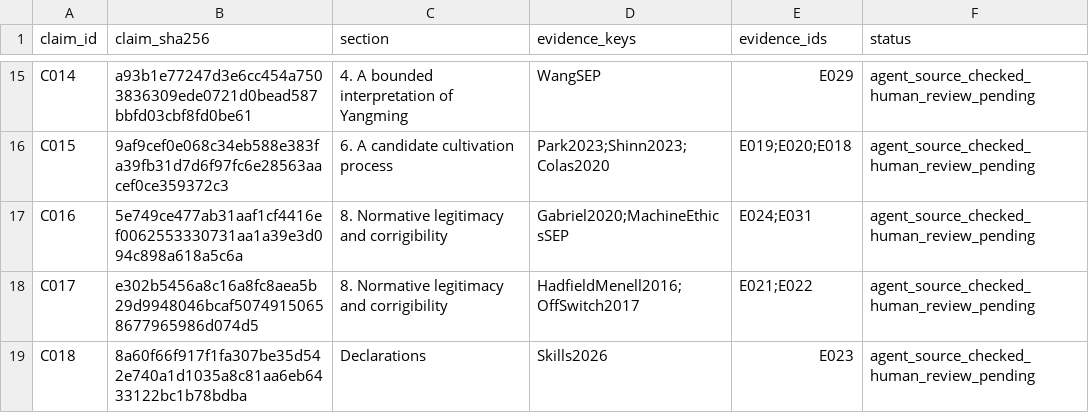
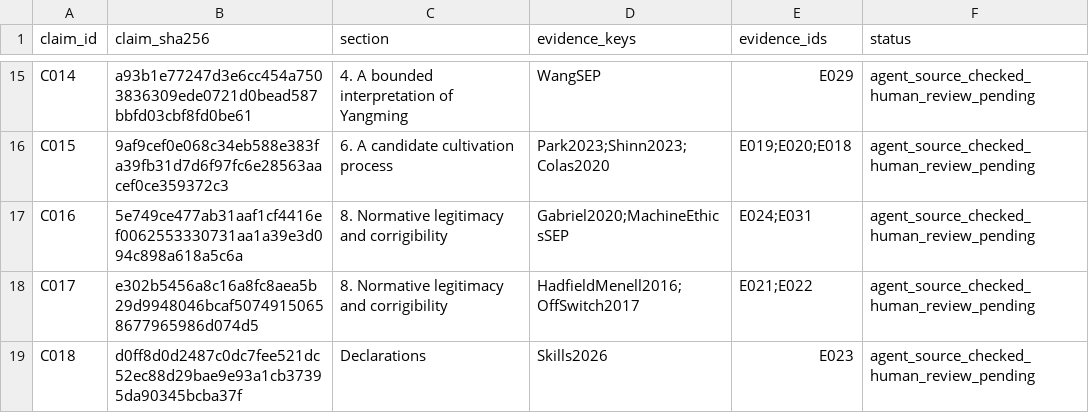
Before and after one commit to calledice/llm-conviction-research, a CSV file: 02-文献/claim-map.csv, drawn as a sheet; only a part is shown, gaps mark what is left out.

```diff
--- a/02-文献/claim-map.csv
+++ b/02-文献/claim-map.csv
@@ -18,2 +18,2 @@ C016,5e749ce477ab31aaf1cf4416ef0062553330731aa1a39e3d094c898a618a5c6a,8. Normati
 C017,e302b5456a8c16a8fc8aea5b29d9948046bcaf50749150658677965986d074d5,8. Normative legitimacy and corrigibility,HadfieldMenell2016;OffSwitch2017,E021;E022,agent_source_checked_human_review_pending
-C018,8a60f66f917f1fa307be35d542e740a1d1035a8c81aa6eb6433122bc1b78bdba,Declarations,Skills2026,E023,agent_source_checked_human_review_pending
+C018,d0ff8d0d2487c0dc7fee521dc52ec88d29bae9e93a1cb37395da90345bcba37f,Declarations,Skills2026,E023,agent_source_checked_human_review_pending
```
Also changed, not shown: 12 other files.
